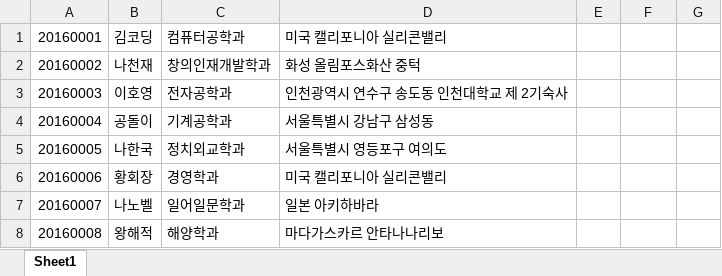
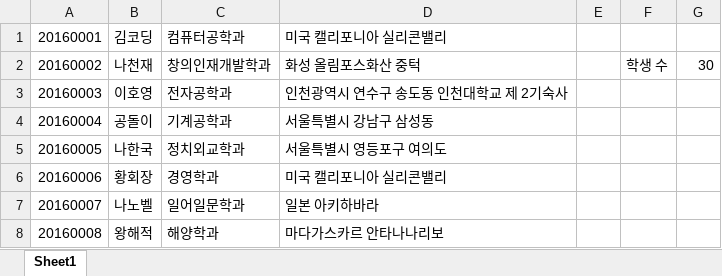
Before and after one commit to Unonymoususer/Computational_thinking_and_coding_project, an Excel workbook: 학생정보.xlsx, sheet Sheet1, drawn as a sheet; only a part is shown; values as stored, in another font and other column widths than the file's, no borders; the diff names each change by its address in the sheet, - before the commit and + after, or states it on an @@ line.

```diff
--- a/학생정보.xlsx (sheet Sheet1)
+++ b/학생정보.xlsx (sheet Sheet1)
-F2: (empty)
+F2: 학생 수
-G2: (empty)
+G2: 30
```
Also changed, not shown: 3 other files.
